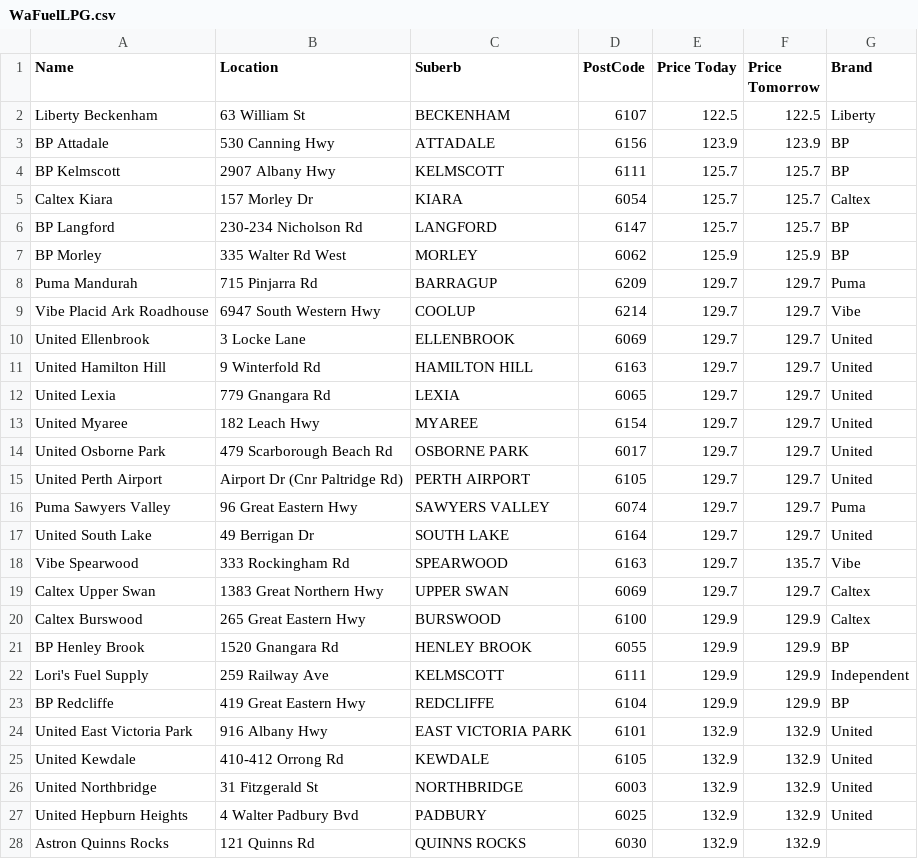
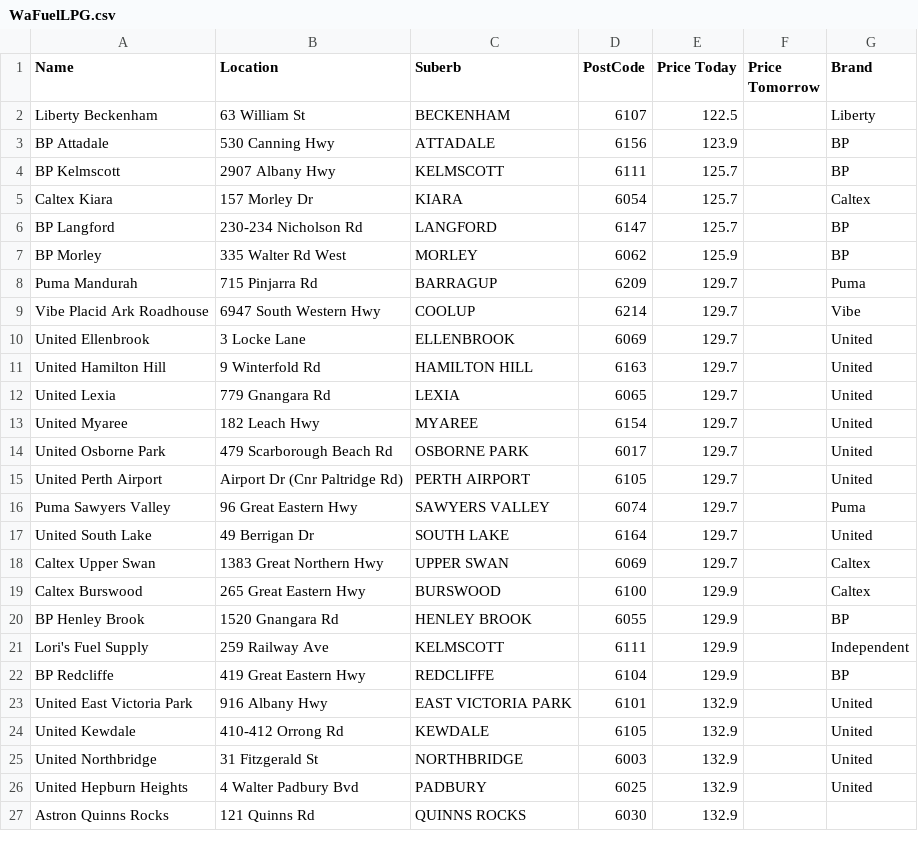
Before and after one commit to Luke3573/WaFuel, a CSV file: WaFuelLPG.csv, drawn as a sheet; only a part is shown; the diff covers the shown part only.

```diff
--- a/WaFuelLPG.csv
+++ b/WaFuelLPG.csv
@@ -1,28 +1,27 @@
 Name,Location,Suberb,PostCode,Price Today,Price Tomorrow,Brand
-Liberty Beckenham,63 William St,BECKENHAM,6107,122.5,122.5,Liberty
-BP Attadale,530 Canning Hwy,ATTADALE,6156,123.9,123.9,BP
-BP Kelmscott,2907 Albany Hwy,KELMSCOTT,6111,125.7,125.7,BP
-Caltex Kiara,157 Morley Dr,KIARA,6054,125.7,125.7,Caltex
-BP Langford,230-234 Nicholson Rd,LANGFORD,6147,125.7,125.7,BP
-BP Morley,335 Walter Rd West,MORLEY,6062,125.9,125.9,BP
-Puma Mandurah,715 Pinjarra Rd,BARRAGUP,6209,129.7,129.7,Puma
-Vibe Placid Ark Roadhouse,6947 South Western Hwy,COOLUP,6214,129.7,129.7,Vibe
-United Ellenbrook,3 Locke Lane,ELLENBROOK,6069,129.7,129.7,United
-United Hamilton Hill,9 Winterfold Rd,HAMILTON HILL,6163,129.7,129.7,United
-United Lexia,779 Gnangara Rd,LEXIA,6065,129.7,129.7,United
-United Myaree,182 Leach Hwy,MYAREE,6154,129.7,129.7,United
-United Osborne Park,479 Scarborough Beach Rd,OSBORNE PARK,6017,129.7,129.7,United
-United Perth Airport,Airport Dr (Cnr Paltridge Rd),PERTH AIRPORT,6105,129.7,129.7,United
-Puma Sawyers Valley,96 Great Eastern Hwy,SAWYERS VALLEY,6074,129.7,129.7,Puma
-United South Lake,49 Berrigan Dr,SOUTH LAKE,6164,129.7,129.7,United
-Vibe Spearwood,333 Rockingham Rd,SPEARWOOD,6163,129.7,135.7,Vibe
-Caltex Upper Swan,1383 Great Northern Hwy,UPPER SWAN,6069,129.7,129.7,Caltex
-Caltex Burswood,265 Great Eastern Hwy,BURSWOOD,6100,129.9,129.9,Caltex
-BP Henley Brook,1520 Gnangara Rd,HENLEY BROOK,6055,129.9,129.9,BP
-Lori's Fuel Supply,259 Railway Ave,KELMSCOTT,6111,129.9,129.9,Independent
-BP Redcliffe,419 Great Eastern Hwy,REDCLIFFE,6104,129.9,129.9,BP
-United East Victoria Park,916 Albany Hwy,EAST VICTORIA PARK,6101,132.9,132.9,United
-United Kewdale,410-412 Orrong Rd,KEWDALE,6105,132.9,132.9,United
-United Northbridge,31 Fitzgerald St,NORTHBRIDGE,6003,132.9,132.9,United
-United Hepburn Heights,4 Walter Padbury Bvd,PADBURY,6025,132.9,132.9,United
-Astron Quinns Rocks,121 Quinns Rd,QUINNS ROCKS,6030,132.9,132.9,
+Liberty Beckenham,63 William St,BECKENHAM,6107,122.5,,Liberty
+BP Attadale,530 Canning Hwy,ATTADALE,6156,123.9,,BP
+BP Kelmscott,2907 Albany Hwy,KELMSCOTT,6111,125.7,,BP
+Caltex Kiara,157 Morley Dr,KIARA,6054,125.7,,Caltex
+BP Langford,230-234 Nicholson Rd,LANGFORD,6147,125.7,,BP
+BP Morley,335 Walter Rd West,MORLEY,6062,125.9,,BP
+Puma Mandurah,715 Pinjarra Rd,BARRAGUP,6209,129.7,,Puma
+Vibe Placid Ark Roadhouse,6947 South Western Hwy,COOLUP,6214,129.7,,Vibe
+United Ellenbrook,3 Locke Lane,ELLENBROOK,6069,129.7,,United
+United Hamilton Hill,9 Winterfold Rd,HAMILTON HILL,6163,129.7,,United
+United Lexia,779 Gnangara Rd,LEXIA,6065,129.7,,United
+United Myaree,182 Leach Hwy,MYAREE,6154,129.7,,United
+United Osborne Park,479 Scarborough Beach Rd,OSBORNE PARK,6017,129.7,,United
+United Perth Airport,Airport Dr (Cnr Paltridge Rd),PERTH AIRPORT,6105,129.7,,United
+Puma Sawyers Valley,96 Great Eastern Hwy,SAWYERS VALLEY,6074,129.7,,Puma
+United South Lake,49 Berrigan Dr,SOUTH LAKE,6164,129.7,,United
+Caltex Upper Swan,1383 Great Northern Hwy,UPPER SWAN,6069,129.7,,Caltex
+Caltex Burswood,265 Great Eastern Hwy,BURSWOOD,6100,129.9,,Caltex
+BP Henley Brook,1520 Gnangara Rd,HENLEY BROOK,6055,129.9,,BP
+Lori's Fuel Supply,259 Railway Ave,KELMSCOTT,6111,129.9,,Independent
+BP Redcliffe,419 Great Eastern Hwy,REDCLIFFE,6104,129.9,,BP
+United East Victoria Park,916 Albany Hwy,EAST VICTORIA PARK,6101,132.9,,United
+United Kewdale,410-412 Orrong Rd,KEWDALE,6105,132.9,,United
+United Northbridge,31 Fitzgerald St,NORTHBRIDGE,6003,132.9,,United
+United Hepburn Heights,4 Walter Padbury Bvd,PADBURY,6025,132.9,,United
+Astron Quinns Rocks,121 Quinns Rd,QUINNS ROCKS,6030,132.9,,
```
Also changed, not shown: 2 added rows, 1 removed row and 52 edited cells elsewhere in this file, WaFuel95.csv, WaFuel98.csv, 2 other files.
